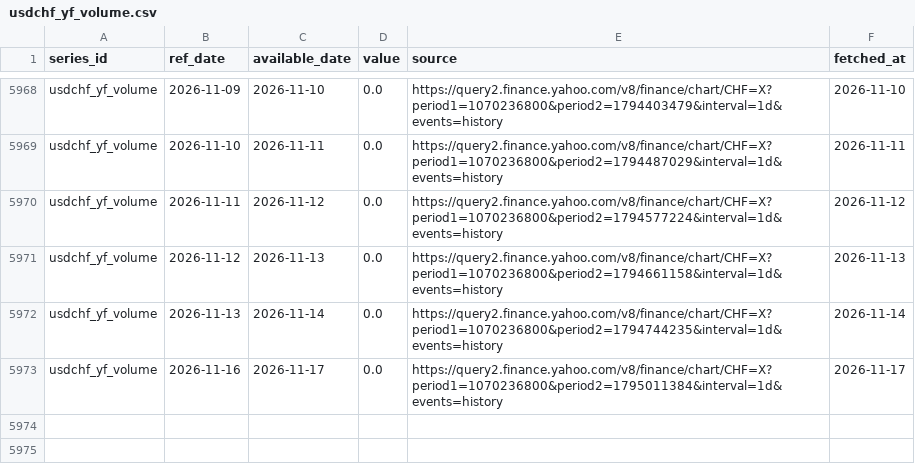
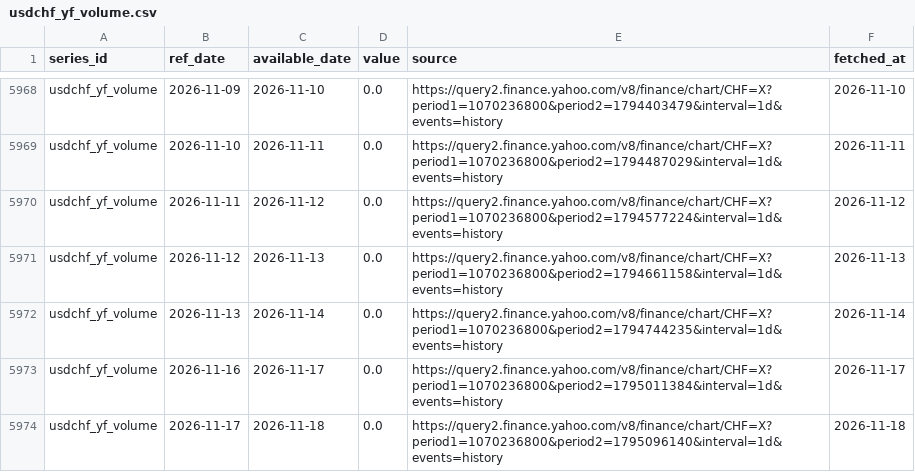
Before and after one commit to Shawhir/Commodities, a CSV file: data/store/usdchf_yf_volume.csv, drawn as a sheet; only a part is shown, gaps mark what is left out; the diff names each change by its address in the sheet, - before the commit and + after, or states it on an @@ line.

Commit message:
data: daily run 2026-11-18

```diff
--- a/data/store/usdchf_yf_volume.csv
+++ b/data/store/usdchf_yf_volume.csv
+row 5974: usdchf_yf_volume | 2026-11-17 | 2026-11-18 | 0.0 | https://query2.finance.yahoo.com/v8/finance/chart/CHF=X?period1=1070236800&period2=1795096140&interval=1d&events=history | 2026-11-18
```
Also changed, not shown: data/store/breakeven_10y.csv, data/store/gld_holdings.csv, 23 other files.
